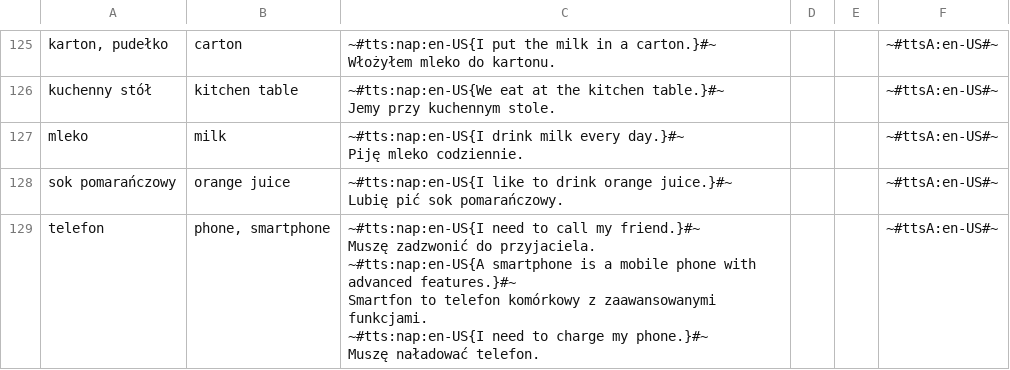
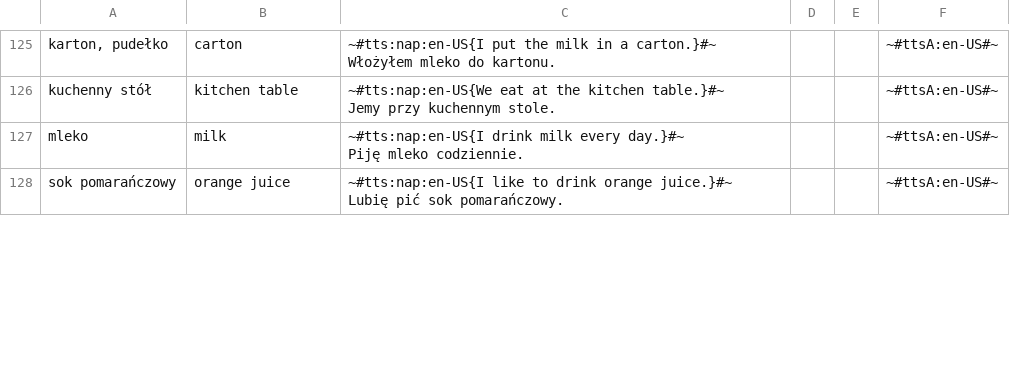
Before and after one commit to AntLightCode/spreadsheetmemo-library, a CSV file: Vocabulary & Language Practice/Polish-English - Starter.csv, drawn as a sheet; only a part is shown, gaps mark what is left out; the diff covers the shown part only.

```diff
--- a/Vocabulary & Language Practice/Polish-English - Starter.csv
+++ b/Vocabulary & Language Practice/Polish-English - Starter.csv
@@ -331,9 +331 @@ sok pomarańczowy,orange juice,"~#tts:nap:en-US{I like to drink orange juice.}#~
 Lubię pić sok pomarańczowy.",,,~#ttsA:en-US#~
-telefon,"phone, smartphone","~#tts:nap:en-US{I need to call my friend.}#~
-Muszę zadzwonić do przyjaciela.
-
-~#tts:nap:en-US{A smartphone is a mobile phone with advanced features.}#~
-Smartfon to telefon komórkowy z zaawansowanymi funkcjami.
-
-~#tts:nap:en-US{I need to charge my phone.}#~
-Muszę naładować telefon.",,,~#ttsA:en-US#~
```
Also changed, not shown: 5 added rows, 3 removed rows and 13 edited cells elsewhere in this file, Vocabulary & Language Practice/Polish-English - Advanced.csv, Vocabulary & Language Practice/Polish-German.csv.
